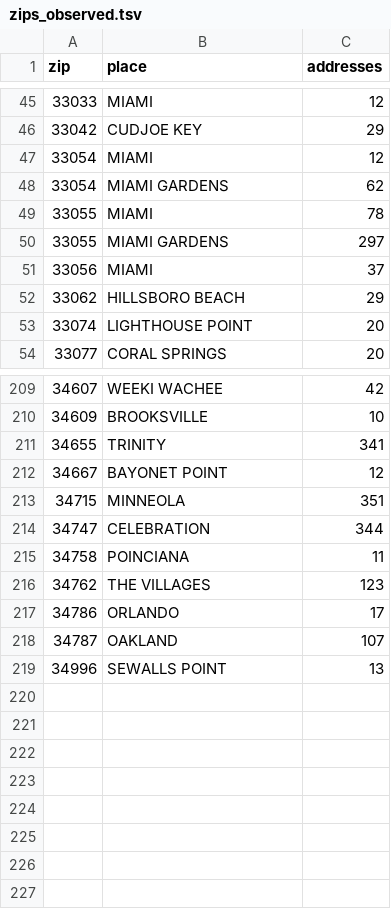
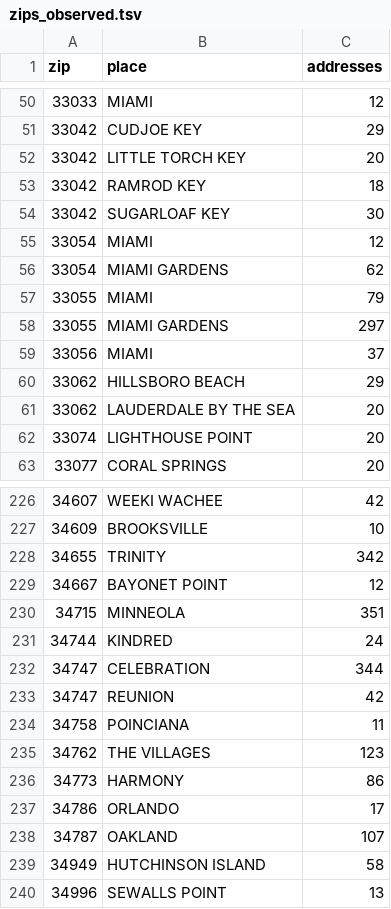
Before and after one commit to jeremeybingham/us-address-parser, a TSV file: data/packs/fl/zips_observed.tsv, drawn as a sheet; only a part is shown, gaps mark what is left out; the diff covers the shown part only.

```diff
--- a/data/packs/fl/zips_observed.tsv
+++ b/data/packs/fl/zips_observed.tsv
@@ -46,5 +51,8 @@ zip	place	addresses
 33042	CUDJOE KEY	29
+33042	LITTLE TORCH KEY	20
+33042	RAMROD KEY	18
+33042	SUGARLOAF KEY	30
 33054	MIAMI	12
 33054	MIAMI GARDENS	62
-33055	MIAMI	78
+33055	MIAMI	79
 33055	MIAMI GARDENS	297
@@ -52,2 +60,3 @@ zip	place	addresses
 33062	HILLSBORO BEACH	29
+33062	LAUDERDALE BY THE SEA	20
 33074	LIGHTHOUSE POINT	20
@@ -210,10 +227,14 @@ zip	place	addresses
 34609	BROOKSVILLE	10
-34655	TRINITY	341
+34655	TRINITY	342
 34667	BAYONET POINT	12
 34715	MINNEOLA	351
+34744	KINDRED	24
 34747	CELEBRATION	344
+34747	REUNION	42
 34758	POINCIANA	11
 34762	THE VILLAGES	123
+34773	HARMONY	86
 34786	ORLANDO	17
 34787	OAKLAND	107
+34949	HUTCHINSON ISLAND	58
 34996	SEWALLS POINT	13
```
Also changed, not shown: 13 added rows and 10 edited cells elsewhere in this file, 12 other files.
